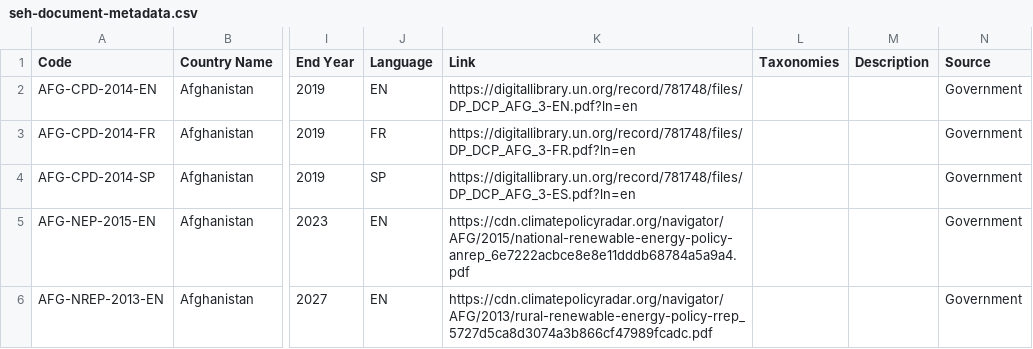
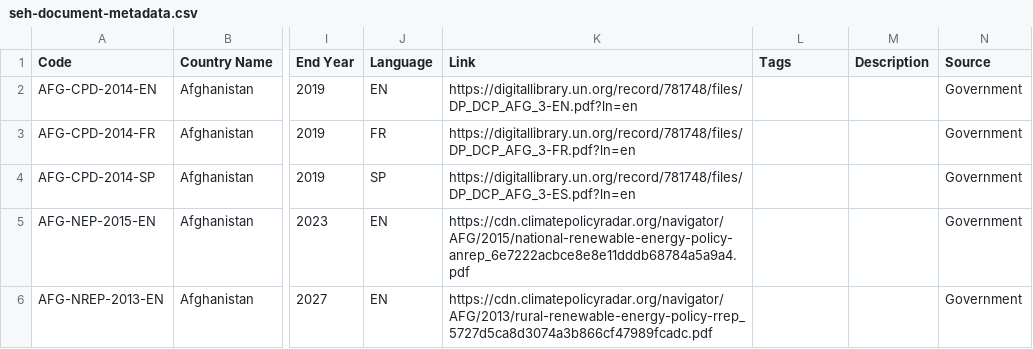
Before and after one commit to UNDP-Data/dsc-energy-text-extraction, a CSV file: 01_Input/00_Metadata/seh-document-metadata.csv, drawn as a sheet; only a part is shown, gaps mark what is left out; the diff names each change by its address in the sheet, - before the commit and + after, or states it on an @@ line.

Commit message:
update metadata

```diff
--- a/01_Input/00_Metadata/seh-document-metadata.csv
+++ b/01_Input/00_Metadata/seh-document-metadata.csv
-L1: Taxonomies
+L1: Tags
```
Also changed, not shown: 4 other files.
